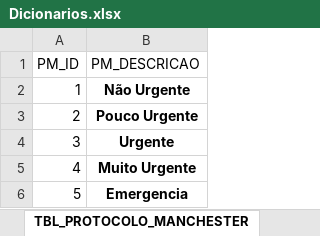
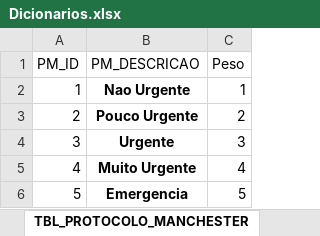
Before and after one commit to pbl2018ita/pbl2018, an Excel workbook: Time_03/Dicionario/Dicionarios.xlsx, sheet TBL_PROTOCOLO_MANCHESTER, drawn as a sheet; values as stored, in another font and other column widths than the file's, no borders; the diff names each change by its address in the sheet, - before the commit and + after, or states it on an @@ line.

Commit message:
Pesos dos dados, melhorias no consumo do Kafka

```diff
--- a/Time_03/Dicionario/Dicionarios.xlsx (sheet TBL_PROTOCOLO_MANCHESTER)
+++ b/Time_03/Dicionario/Dicionarios.xlsx (sheet TBL_PROTOCOLO_MANCHESTER)
+column C (Peso), rows 2-6: 1 | 2 | 3 | 4 | 5
-B2 (PM_DESCRICAO): Não Urgente
+B2 (PM_DESCRICAO): Nao Urgente
```
Also changed, not shown: sheet VW_RESULTADO_CONSULTA, sheet TBL_SETOR, sheet TBL_AREA_CORPO, sheet TBL_LESAO, other sheet tabs, charts or pictures, 11 other files.
